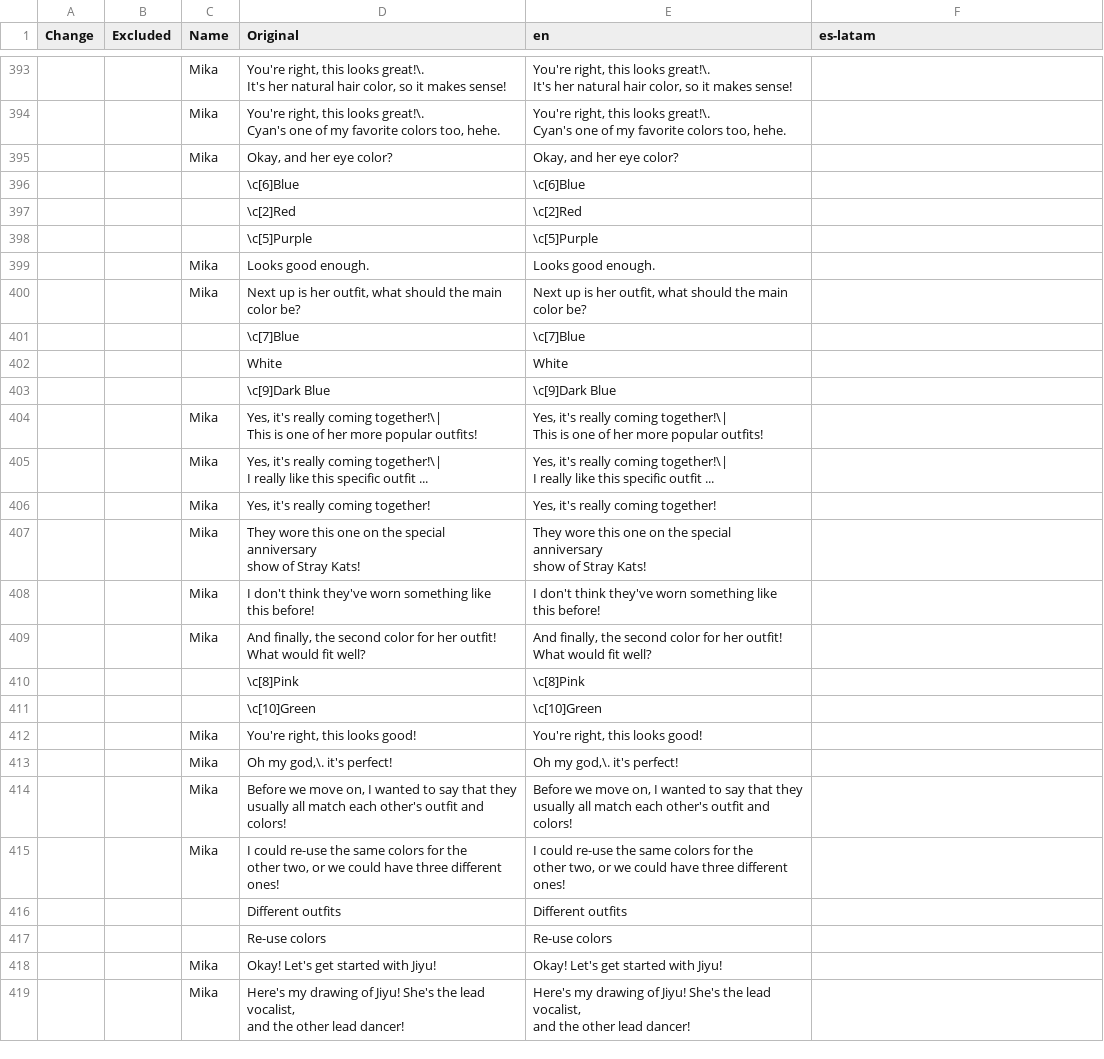
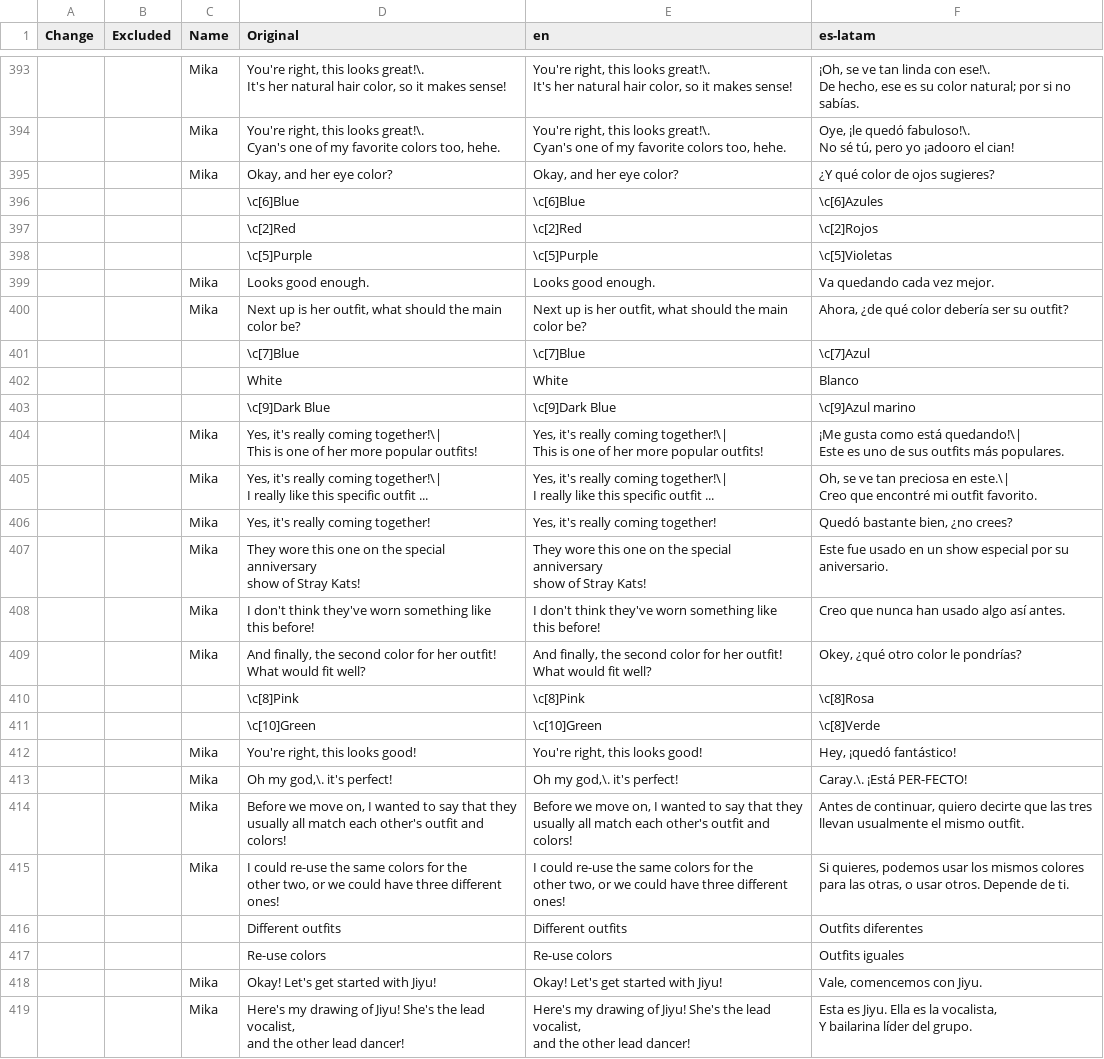
Before and after one commit to mixa-le/7-days, a CSV file: game_messages.csv, drawn as a sheet; only a part is shown, gaps mark what is left out; ↵ is a line break in a cell; the diff covers the shown part only; the diff names each change by its address in the sheet, - before the commit and + after, or states it on an @@ line.

```diff
--- a/game_messages.csv
+++ b/game_messages.csv
-F393 (es-latam): (empty)
+F393 (es-latam): ¡Oh, se ve tan linda con ese!\. ↵ De hecho, ese es su color natural; por si no sabías.
-F394 (es-latam): (empty)
+F394 (es-latam): Oye, ¡le quedó fabuloso!\. ↵ No sé tú, pero yo ¡adooro el cian!
-F395 (es-latam): (empty)
+F395 (es-latam): ¿Y qué color de ojos sugieres?
-F396 (es-latam): (empty)
+F396 (es-latam): \c[6]Azules
-F397 (es-latam): (empty)
+F397 (es-latam): \c[2]Rojos
-F398 (es-latam): (empty)
+F398 (es-latam): \c[5]Violetas
-F399 (es-latam): (empty)
+F399 (es-latam): Va quedando cada vez mejor.
-F400 (es-latam): (empty)
+F400 (es-latam): Ahora, ¿de qué color debería ser su outfit?
-F401 (es-latam): (empty)
+F401 (es-latam): \c[7]Azul
-F402 (es-latam): (empty)
+F402 (es-latam): Blanco
-F403 (es-latam): (empty)
+F403 (es-latam): \c[9]Azul marino
-F404 (es-latam): (empty)
+F404 (es-latam): ¡Me gusta como está quedando!\| ↵ Este es uno de sus outfits más populares.
-F405 (es-latam): (empty)
+F405 (es-latam): Oh, se ve tan preciosa en este.\| ↵ Creo que encontré mi outfit favorito.
-F406 (es-latam): (empty)
+F406 (es-latam): Quedó bastante bien, ¿no crees?
-F407 (es-latam): (empty)
+F407 (es-latam): Este fue usado en un show especial por su ↵ aniversario.
-F408 (es-latam): (empty)
+F408 (es-latam): Creo que nunca han usado algo así antes.
-F409 (es-latam): (empty)
+F409 (es-latam): Okey, ¿qué otro color le pondrías?
-F410 (es-latam): (empty)
+F410 (es-latam): \c[8]Rosa
-F411 (es-latam): (empty)
+F411 (es-latam): \c[8]Verde
-F412 (es-latam): (empty)
+F412 (es-latam): Hey, ¡quedó fantástico!
-F413 (es-latam): (empty)
+F413 (es-latam): Caray.\. ¡Está PER-FECTO!
-F414 (es-latam): (empty)
+F414 (es-latam): Antes de continuar, quiero decirte que las tres ↵ llevan usualmente el mismo outfit.
-F415 (es-latam): (empty)
+F415 (es-latam): Si quieres, podemos usar los mismos colores ↵ para las otras, o usar otros. Depende de ti.
-F416 (es-latam): (empty)
+F416 (es-latam): Outfits diferentes
-F417 (es-latam): (empty)
+F417 (es-latam): Outfits iguales
-F418 (es-latam): (empty)
+F418 (es-latam): Vale, comencemos con Jiyu.
-F419 (es-latam): (empty)
+F419 (es-latam): Esta es Jiyu. Ella es la vocalista, ↵ Y bailarina líder del grupo.
```
Also changed, not shown: 78 edited cells elsewhere in this file.
